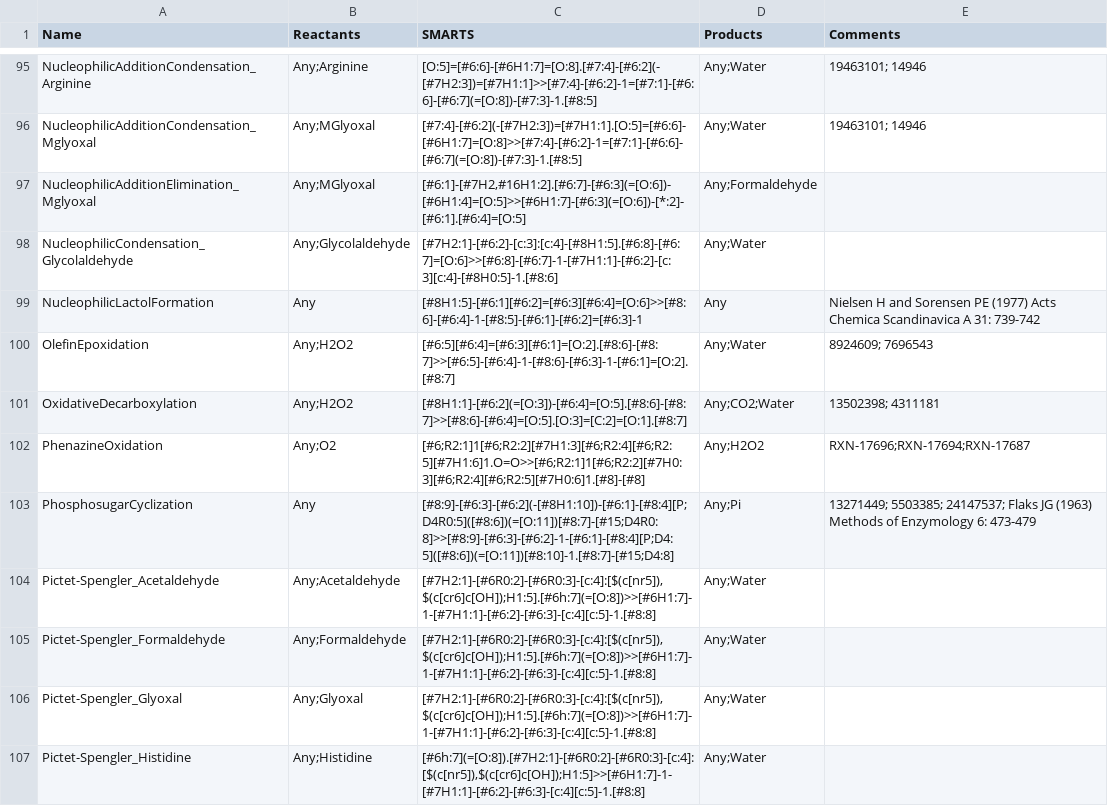
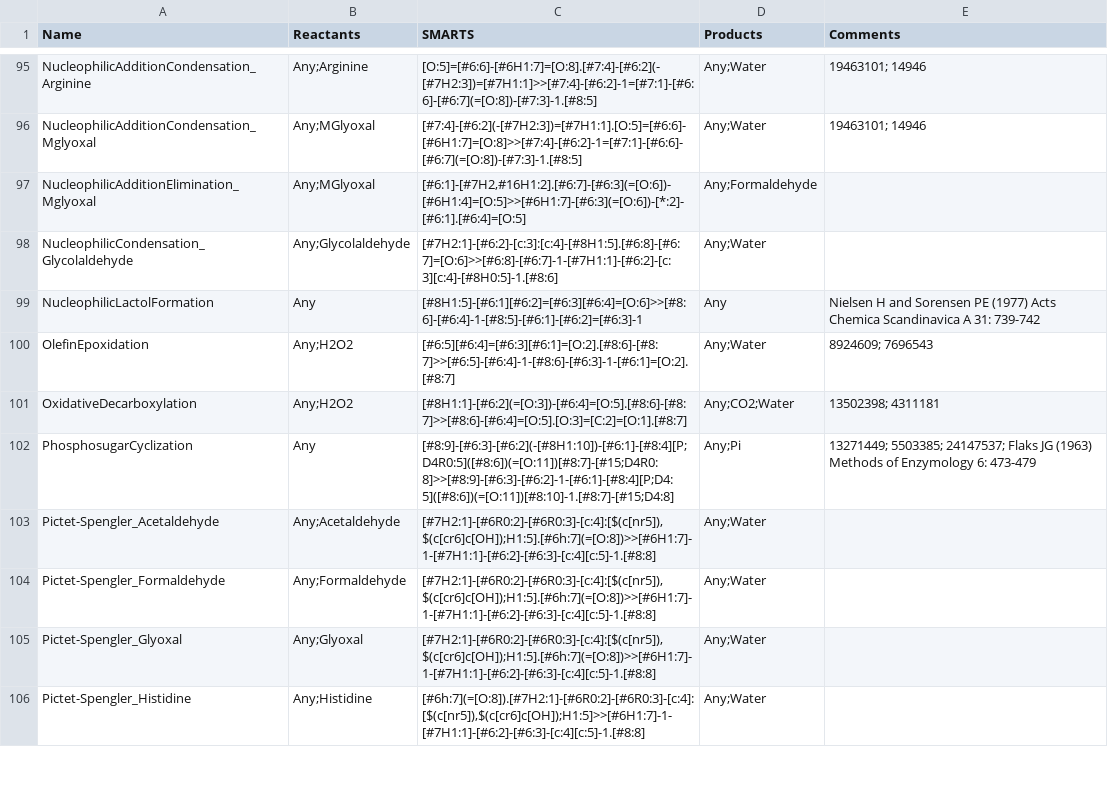
Before and after one commit to tyo-nu/MINE-Database, a TSV file: minedatabase/data/ChemicalDamageReactionRules.tsv, drawn as a sheet; only a part is shown, gaps mark what is left out; the diff names each change by its address in the sheet, - before the commit and + after, or states it on an @@ line.

Commit message:
corrected cofactor insertion and removed problematic Phenazine oxidation

```diff
--- a/minedatabase/data/ChemicalDamageReactionRules.tsv
+++ b/minedatabase/data/ChemicalDamageReactionRules.tsv
-row 102: PhenazineOxidation | Any;O2 | [#6;R2:1]1[#6;R2:2][#7H1:3][#6;R2:4][#6;R2:5][#7H1:6]1.O=O>>[#6;R2:1]1[#6;R2:2][#7H0:3][#6;R2:4][#6;R2:5][#7H0:6]1.[#8]-[#8] | Any;H2O2 | RXN-17696;RXN-17694;RXN-17687
```
Also changed, not shown: 1 other file.
